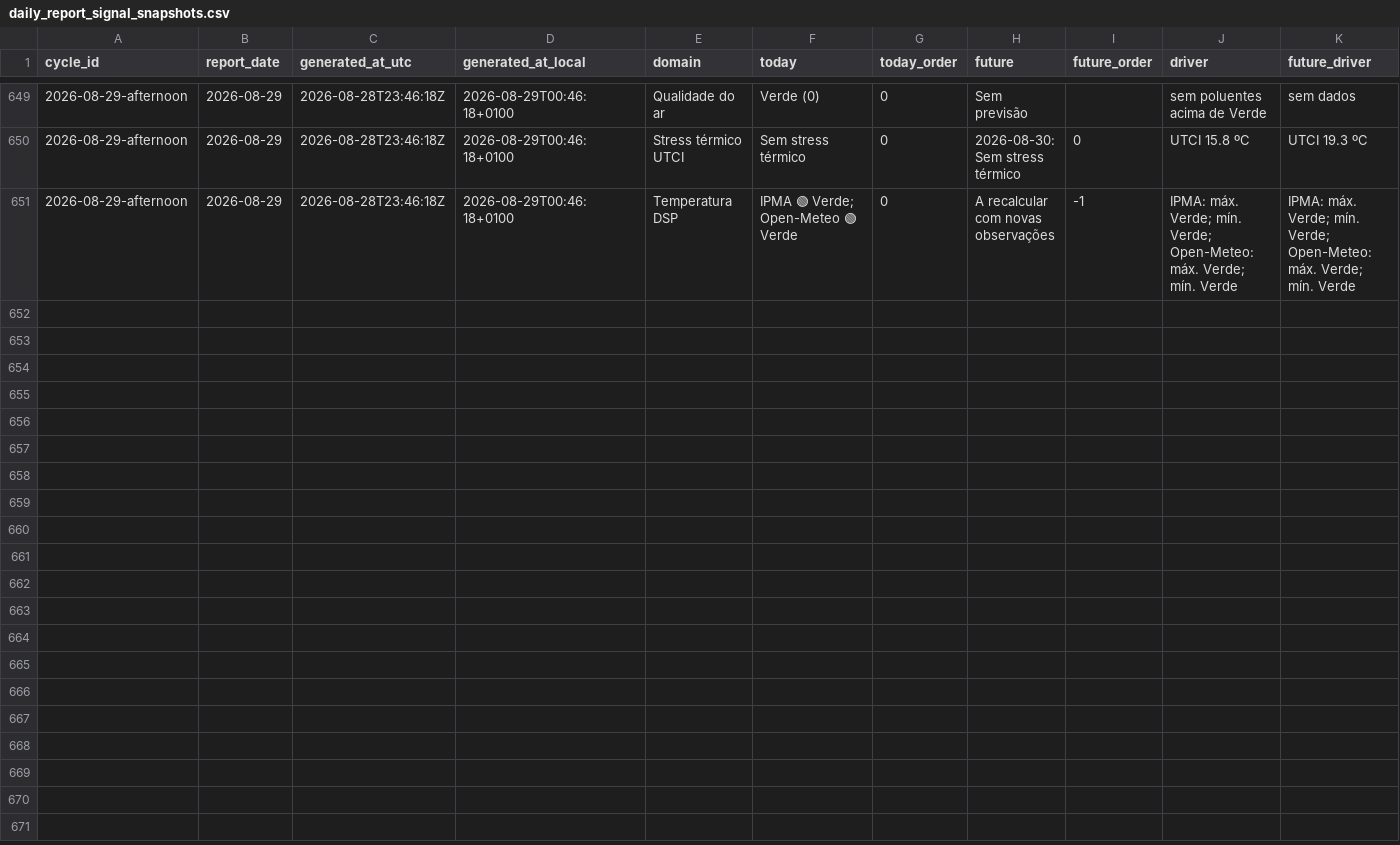
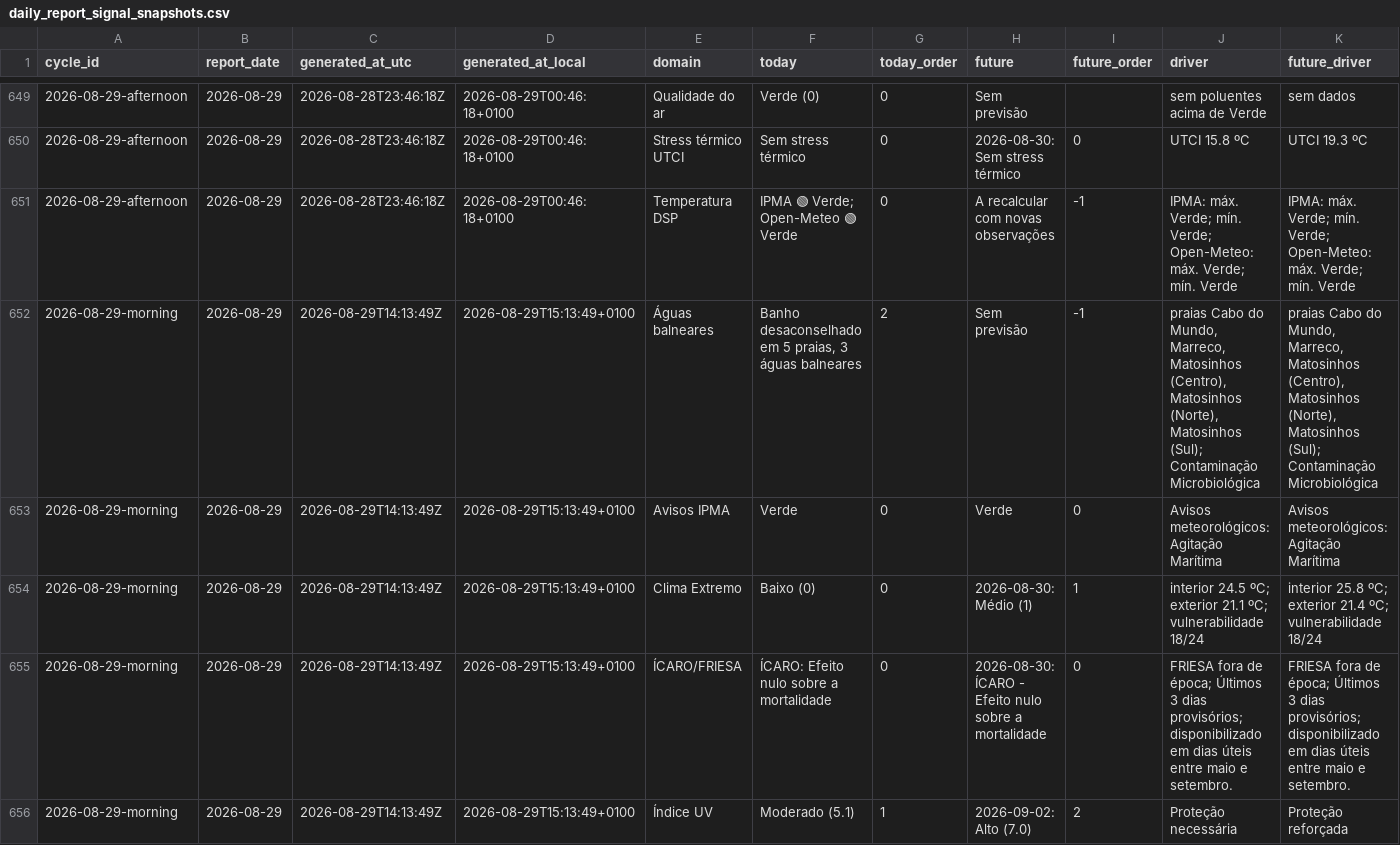
Before and after one commit to DBLQA90/qualar_matosinhos, a CSV file: data/daily_report_signal_snapshots.csv, drawn as a sheet; only a part is shown, gaps mark what is left out; rows hold the shown columns only; the diff covers the shown part only; the diff names each change by its address in the sheet, - before the commit and + after, or states it on an @@ line.

```diff
--- a/data/daily_report_signal_snapshots.csv
+++ b/data/daily_report_signal_snapshots.csv
+row 652: 2026-08-29-morning | 2026-08-29 | 2026-08-29T14:13:49Z | 2026-08-29T15:13:49+0100 | Águas balneares | Banho desaconselhado em 5 praias, 3 águas balneares | 2 | Sem previsão | -1 | praias Cabo do Mundo, Marreco, Matosinhos (Centro), Matosinhos (Norte), Matosinhos (Sul); Contaminação Microbiológica | praias Cabo do Mundo, Marreco, Matosinhos (Centro), Matosinhos (Norte), Matosinhos (Sul); Contaminação Microbiológica
+row 653: 2026-08-29-morning | 2026-08-29 | 2026-08-29T14:13:49Z | 2026-08-29T15:13:49+0100 | Avisos IPMA | Verde | 0 | Verde | 0 | Avisos meteorológicos: Agitação Marítima | Avisos meteorológicos: Agitação Marítima
+row 654: 2026-08-29-morning | 2026-08-29 | 2026-08-29T14:13:49Z | 2026-08-29T15:13:49+0100 | Clima Extremo | Baixo (0) | 0 | 2026-08-30: Médio (1) | 1 | interior 24.5 ºC; exterior 21.1 ºC; vulnerabilidade 18/24 | interior 25.8 ºC; exterior 21.4 ºC; vulnerabilidade 18/24
+row 655: 2026-08-29-morning | 2026-08-29 | 2026-08-29T14:13:49Z | 2026-08-29T15:13:49+0100 | ÍCARO/FRIESA | ÍCARO: Efeito nulo sobre a mortalidade | 0 | 2026-08-30: ÍCARO - Efeito nulo sobre a mortalidade | 0 | FRIESA fora de época; Últimos 3 dias provisórios; disponibilizado em dias úteis entre maio e setembro. | FRIESA fora de época; Últimos 3 dias provisórios; disponibilizado em dias úteis entre maio e setembro.
+row 656: 2026-08-29-morning | 2026-08-29 | 2026-08-29T14:13:49Z | 2026-08-29T15:13:49+0100 | Índice UV | Moderado (5.1) | 1 | 2026-09-02: Alto (7.0) | 2 | Proteção necessária | Proteção reforçada
```
Also changed, not shown: 5 added rows elsewhere in this file, data/pipeline_source_status.csv, data/pipeline_source_status_latest.csv, 3 other files.
